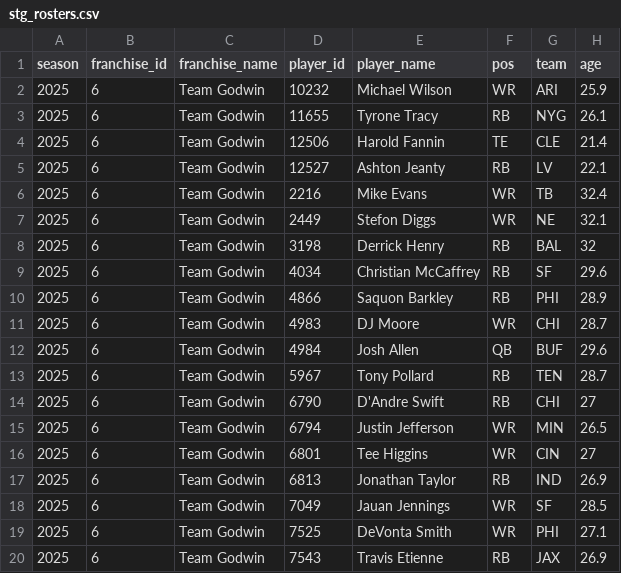
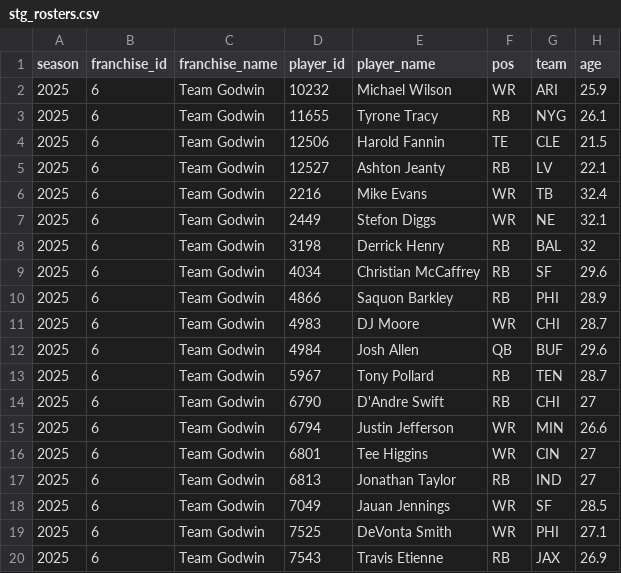
Before and after one commit to Clovena/edgewater-fantasy-hq, a CSV file: data/survivor/api/stg_rosters.csv, drawn as a sheet; only a part is shown.

```diff
--- a/data/survivor/api/stg_rosters.csv
+++ b/data/survivor/api/stg_rosters.csv
@@ -3,3 +3,3 @@
 2025,"6","Team Godwin","11655","Tyrone Tracy","RB","NYG",26.1
-2025,"6","Team Godwin","12506","Harold Fannin","TE","CLE",21.4
+2025,"6","Team Godwin","12506","Harold Fannin","TE","CLE",21.5
 2025,"6","Team Godwin","12527","Ashton Jeanty","RB","LV",22.1
@@ -14,5 +14,5 @@
 2025,"6","Team Godwin","6790","D'Andre Swift","RB","CHI",27
-2025,"6","Team Godwin","6794","Justin Jefferson","WR","MIN",26.5
+2025,"6","Team Godwin","6794","Justin Jefferson","WR","MIN",26.6
 2025,"6","Team Godwin","6801","Tee Higgins","WR","CIN",27
-2025,"6","Team Godwin","6813","Jonathan Taylor","RB","IND",26.9
+2025,"6","Team Godwin","6813","Jonathan Taylor","RB","IND",27
 2025,"6","Team Godwin","7049","Jauan Jennings","WR","SF",28.5
```
Also changed, not shown: data/survivor/api/stg_draft.csv.
